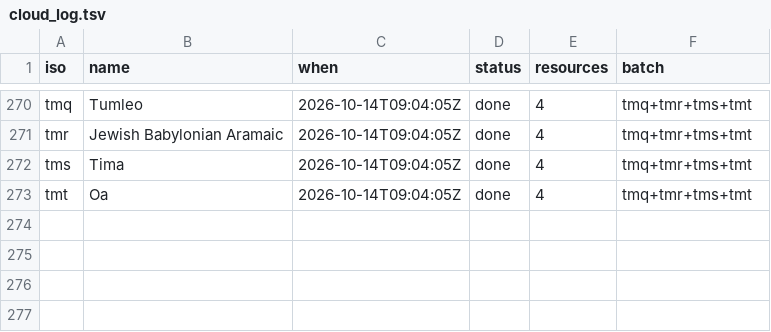
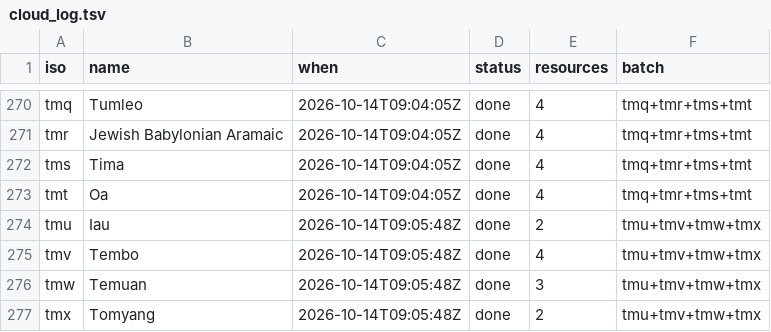
Before and after one commit to kornai/k12, a TSV file: plan/cloud_log.tsv, drawn as a sheet; only a part is shown, gaps mark what is left out; the diff names each change by its address in the sheet, - before the commit and + after, or states it on an @@ line.

```diff
--- a/plan/cloud_log.tsv
+++ b/plan/cloud_log.tsv
+row 274: tmu | Iau | 2026-10-14T09:05:48Z | done | 2 | tmu+tmv+tmw+tmx
+row 275: tmv | Tembo | 2026-10-14T09:05:48Z | done | 4 | tmu+tmv+tmw+tmx
+row 276: tmw | Temuan | 2026-10-14T09:05:48Z | done | 3 | tmu+tmv+tmw+tmx
+row 277: tmx | Tomyang | 2026-10-14T09:05:48Z | done | 2 | tmu+tmv+tmw+tmx
```
Also changed, not shown: 16 other files.
